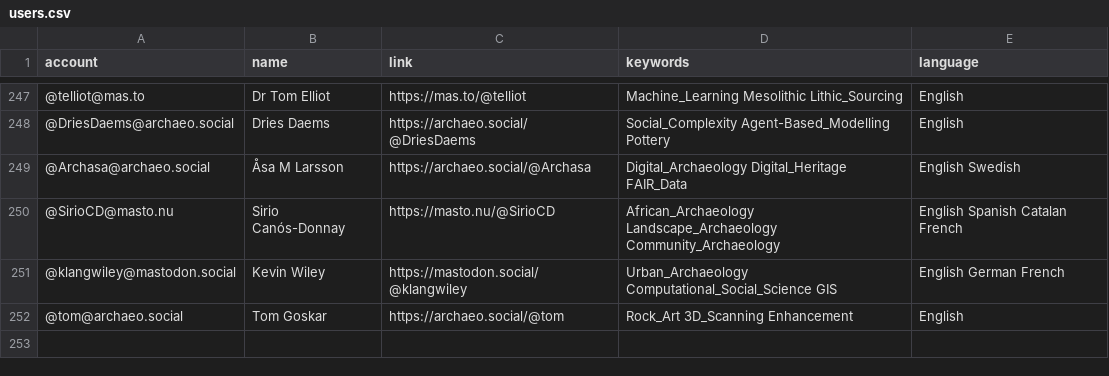
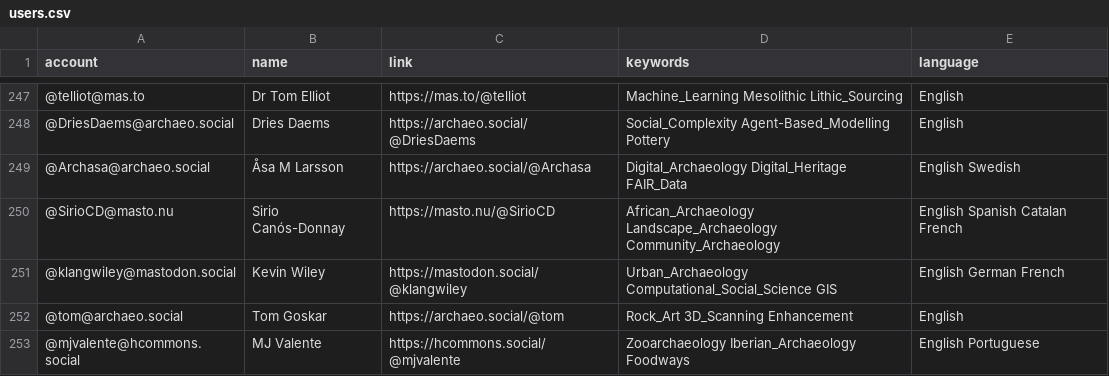
Before and after one commit to steko/Mastodon-Archaeology, a CSV file: resources/users.csv, drawn as a sheet; only a part is shown, gaps mark what is left out; the diff names each change by its address in the sheet, - before the commit and + after, or states it on an @@ line.

Commit message:
Update users.csv

```diff
--- a/resources/users.csv
+++ b/resources/users.csv
+row 253: @mjvalente@hcommons.social | MJ Valente | https://hcommons.social/@mjvalente | Zooarchaeology Iberian_Archaeology Foodways | English Portuguese
```
